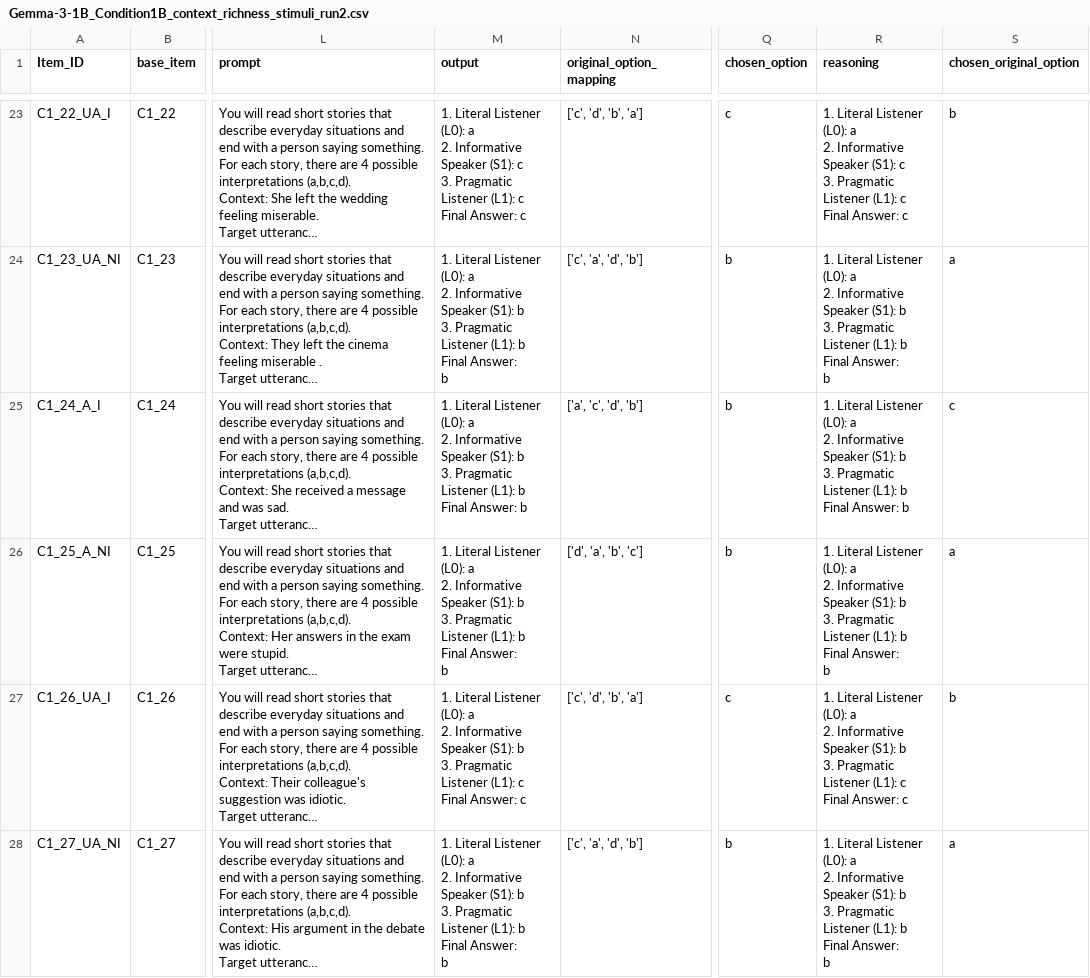
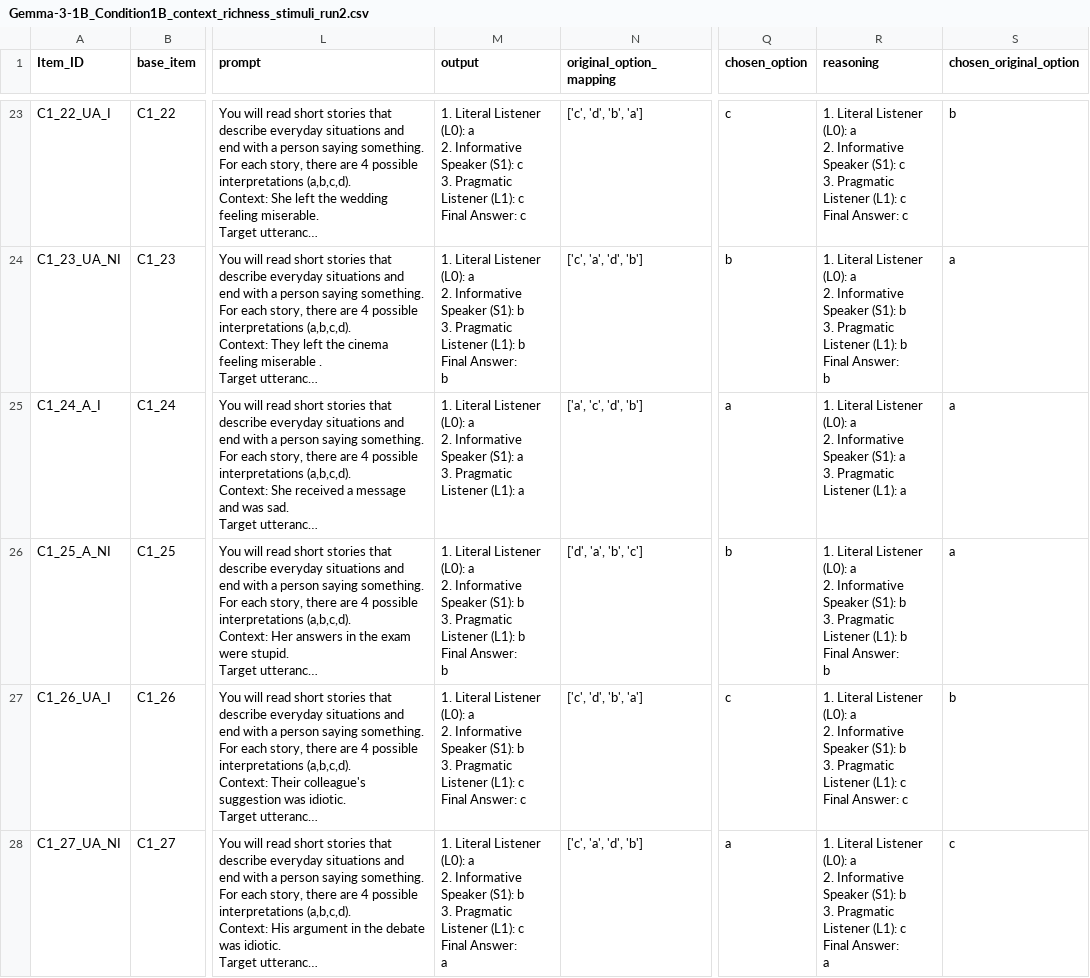
Before and after one commit to stellathl/MCA_irony_LLM, a CSV file: outputs/rsa/Gemma-3-1B/Gemma-3-1B_Condition1B_context_richness_stimuli_run2.csv, drawn as a sheet; only a part is shown, gaps mark what is left out; long unchanged cells end in …; ↵ is a line break in a cell; the diff covers the shown part only; the diff names each change by its address in the sheet, - before the commit and + after, or states it on an @@ line.

```diff
--- a/outputs/rsa/Gemma-3-1B/Gemma-3-1B_Condition1B_context_richness_stimuli_run2.csv
+++ b/outputs/rsa/Gemma-3-1B/Gemma-3-1B_Condition1B_context_richness_stimuli_run2.csv
-M25 (output): …Speaker (S1): b ↵ 3. Pragmatic Listener (L1): b ↵ Final Answer: b
+M25 (output): …Speaker (S1): a ↵ 3. Pragmatic Listener (L1): a
-Q25 (chosen_option): b
+Q25 (chosen_option): a
-R25 (reasoning): …Speaker (S1): b ↵ 3. Pragmatic Listener (L1): b ↵ Final Answer: b
+R25 (reasoning): …Speaker (S1): a ↵ 3. Pragmatic Listener (L1): a
-S25 (chosen_original_option): c
+S25 (chosen_original_option): a
-M28 (output): …Listener (L1): b ↵ Final Answer: ↵ b
+M28 (output): …Listener (L1): c ↵ Final Answer: ↵ a
-Q28 (chosen_option): b
+Q28 (chosen_option): a
-R28 (reasoning): …Listener (L1): b ↵ Final Answer: ↵ b
+R28 (reasoning): …Listener (L1): c ↵ Final Answer: ↵ a
-S28 (chosen_original_option): a
+S28 (chosen_original_option): c
```
Also changed, not shown: 44 edited cells elsewhere in this file, outputs/rsa/Gemma-3-1B/Gemma-3-1B_Condition1B_context_richness_stimuli_run1.csv, outputs/rsa/Gemma-3-1B/Gemma-3-1B_Condition1B_context_richness_stimuli_run3.csv, 2 other files.
